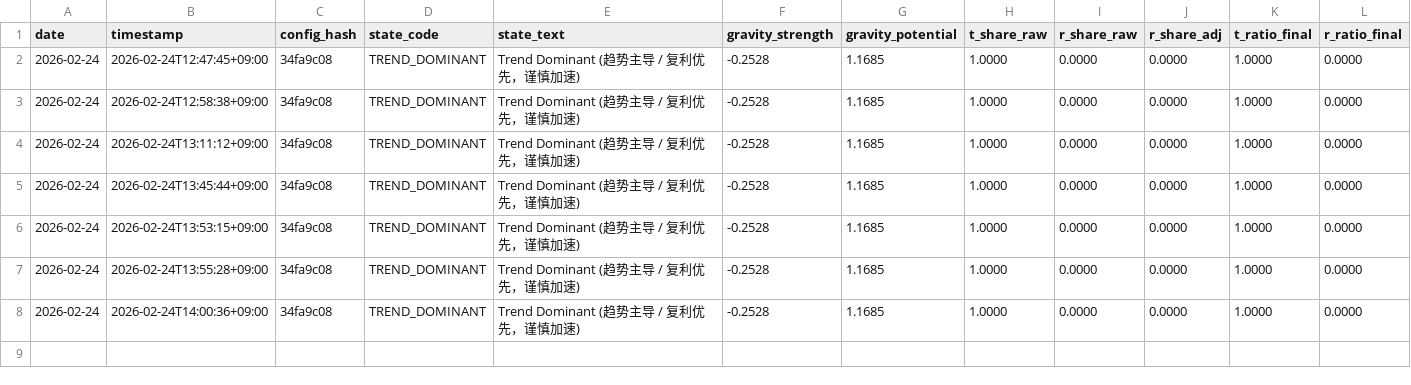
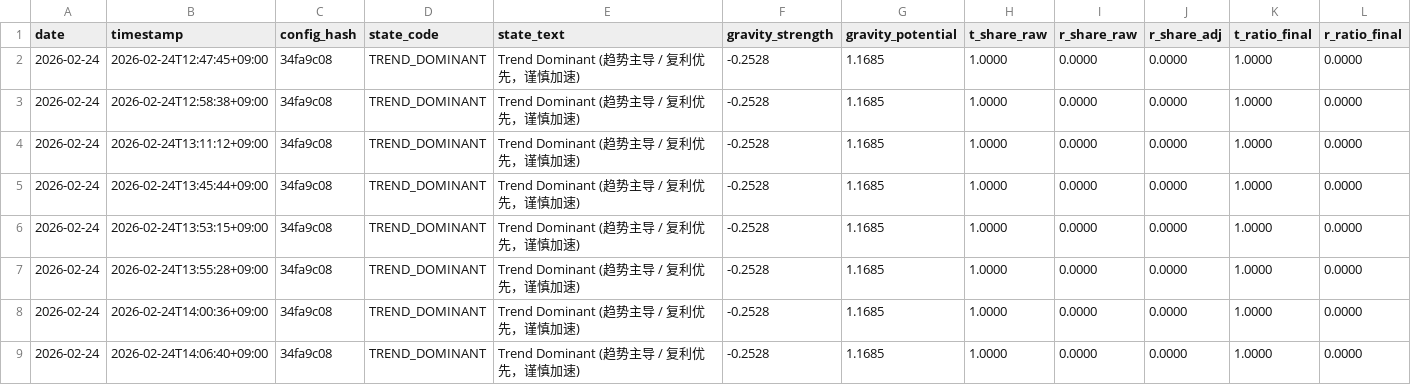
Before and after one commit to xinglun/sentinel, a CSV file: reports/telemetry.csv, drawn as a sheet; only a part is shown; rows hold the shown columns only; the diff names each change by its address in the sheet, - before the commit and + after, or states it on an @@ line.

```diff
--- a/reports/telemetry.csv
+++ b/reports/telemetry.csv
+row 9: 2026-02-24 | 2026-02-24T14:06:40+09:00 | 34fa9c08 | TREND_DOMINANT | Trend Dominant (趋势主导 / 复利优先，谨慎加速) | -0.2528 | 1.1685 | 1.0000 | 0.0000 | 0.0000 | 1.0000 | 0.0000
```
Also changed, not shown: 3 other files.
